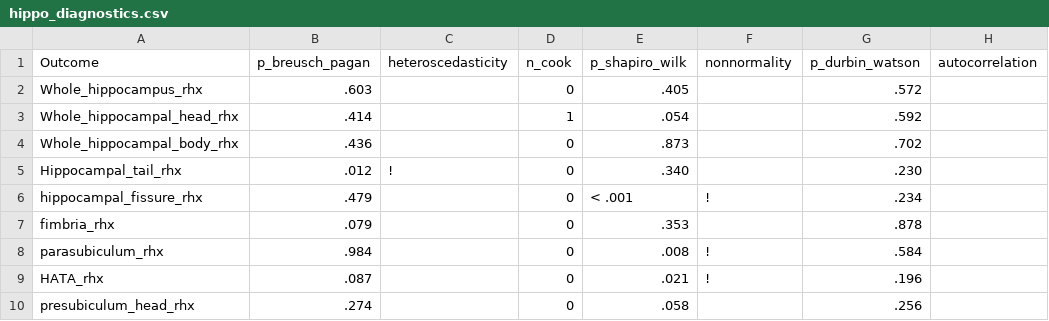
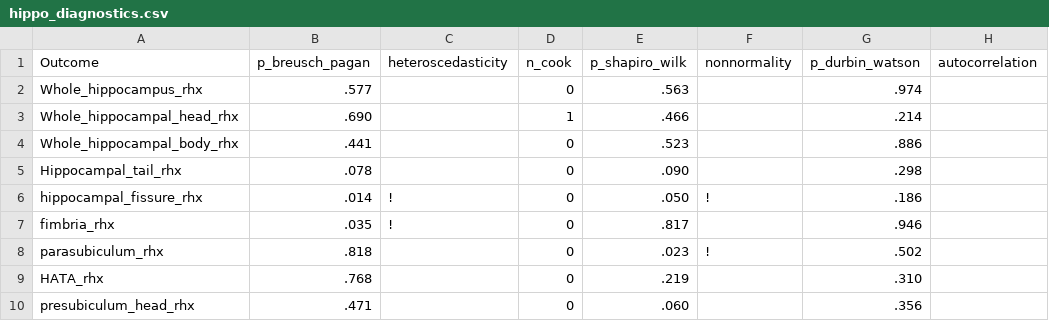
Before and after one commit to josefmana/HippOsa, a CSV file: tabs/hippo_diagnostics.csv, drawn as a sheet; only a part is shown; the diff covers the shown part only.

```diff
--- a/tabs/hippo_diagnostics.csv
+++ b/tabs/hippo_diagnostics.csv
@@ -1,10 +1,10 @@
 Outcome,p_breusch_pagan,heteroscedasticity,n_cook,p_shapiro_wilk,nonnormality,p_durbin_watson,autocorrelation
-Whole_hippocampus_rhx,.603,,0,.405,,.572,
-Whole_hippocampal_head_rhx,.414,,1,.054,,.592,
-Whole_hippocampal_body_rhx,.436,,0,.873,,.702,
-Hippocampal_tail_rhx,.012,!,0,.340,,.230,
-hippocampal_fissure_rhx,.479,,0,< .001,!,.234,
-fimbria_rhx,.079,,0,.353,,.878,
-parasubiculum_rhx,.984,,0,.008,!,.584,
-HATA_rhx,.087,,0,.021,!,.196,
-presubiculum_head_rhx,.274,,0,.058,,.256,
+Whole_hippocampus_rhx,.577,,0,.563,,.974,
+Whole_hippocampal_head_rhx,.690,,1,.466,,.214,
+Whole_hippocampal_body_rhx,.441,,0,.523,,.886,
+Hippocampal_tail_rhx,.078,,0,.090,,.298,
+hippocampal_fissure_rhx,.014,!,0,.050,!,.186,
+fimbria_rhx,.035,!,0,.817,,.946,
+parasubiculum_rhx,.818,,0,.023,!,.502,
+HATA_rhx,.768,,0,.219,,.310,
+presubiculum_head_rhx,.471,,0,.060,,.356,
```
Also changed, not shown: 115 edited cells elsewhere in this file, tabs/hippo_interactions.csv, tabs/subcort_diagnostics.csv, 2 other files.
